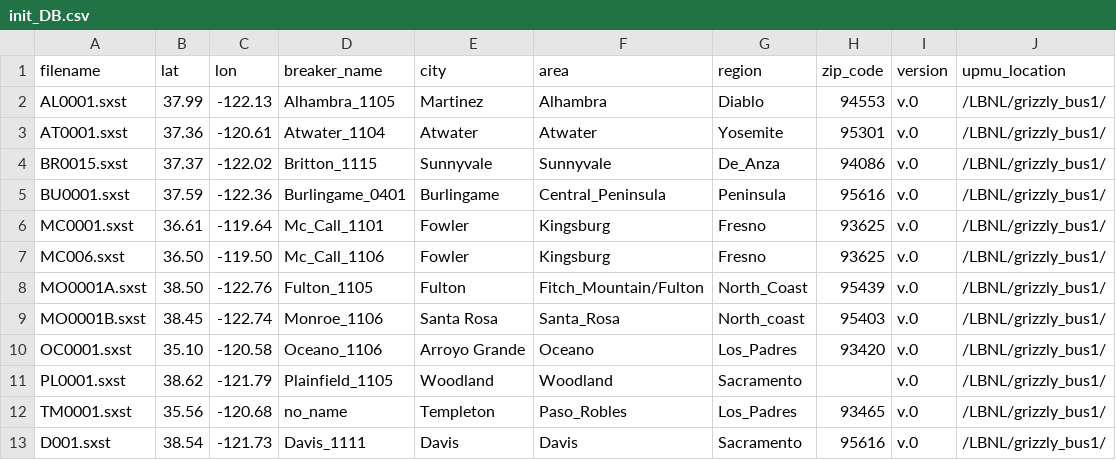
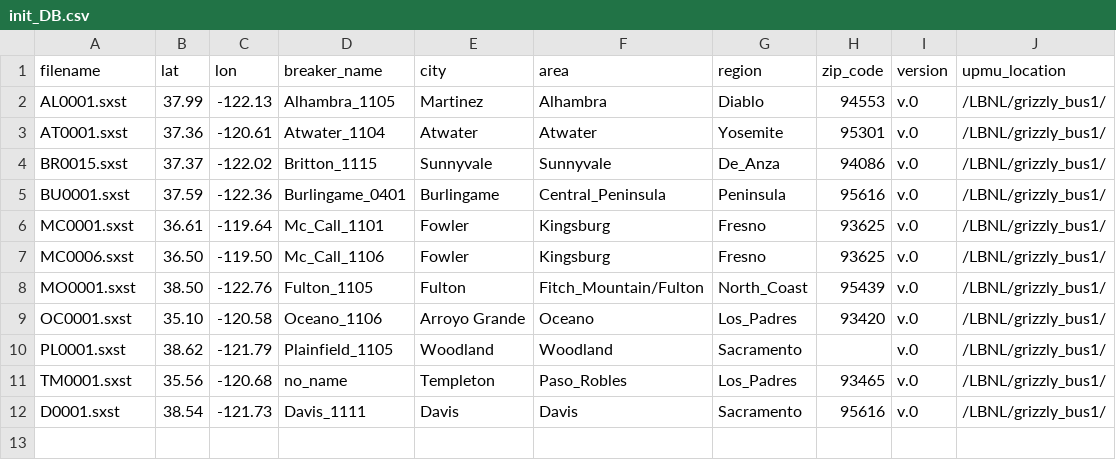
Before and after one commit to LBNL-ETA/CyDER, a CSV file: web/docker_django/static/init_DB.csv, drawn as a sheet.

```diff
--- a/web/docker_django/static/init_DB.csv
+++ b/web/docker_django/static/init_DB.csv
@@ -6,5 +6,4 @@ BU0001.sxst,37.59,-122.36,Burlingame_0401,Burlingame,Central_Peninsula,Peninsula
 MC0001.sxst,36.61,-119.64,Mc_Call_1101,Fowler,Kingsburg,Fresno,93625,v.0,/LBNL/grizzly_bus1/
-MC006.sxst,36.50,-119.50,Mc_Call_1106,Fowler,Kingsburg,Fresno,93625,v.0,/LBNL/grizzly_bus1/
-MO0001A.sxst,38.50,-122.76,Fulton_1105,Fulton,Fitch_Mountain/Fulton,North_Coast,95439,v.0,/LBNL/grizzly_bus1/
-MO0001B.sxst,38.45,-122.74,Monroe_1106,Santa Rosa,Santa_Rosa,North_coast,95403,v.0,/LBNL/grizzly_bus1/
+MC0006.sxst,36.50,-119.50,Mc_Call_1106,Fowler,Kingsburg,Fresno,93625,v.0,/LBNL/grizzly_bus1/
+MO0001.sxst,38.50,-122.76,Fulton_1105,Fulton,Fitch_Mountain/Fulton,North_Coast,95439,v.0,/LBNL/grizzly_bus1/
 OC0001.sxst,35.10,-120.58,Oceano_1106,Arroyo Grande,Oceano,Los_Padres,93420,v.0,/LBNL/grizzly_bus1/
@@ -12,2 +11,2 @@ PL0001.sxst,38.62,-121.79,Plainfield_1105,Woodland,Woodland,Sacramento,,v.0,/LBN
 TM0001.sxst,35.56,-120.68,no_name,Templeton,Paso_Robles,Los_Padres,93465,v.0,/LBNL/grizzly_bus1/
-D001.sxst,38.54,-121.73,Davis_1111,Davis,Davis,Sacramento,95616,v.0,/LBNL/grizzly_bus1/
+D0001.sxst,38.54,-121.73,Davis_1111,Davis,Davis,Sacramento,95616,v.0,/LBNL/grizzly_bus1/
```
Also changed, not shown: 1 other file.
